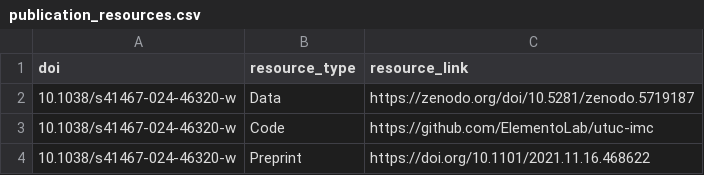
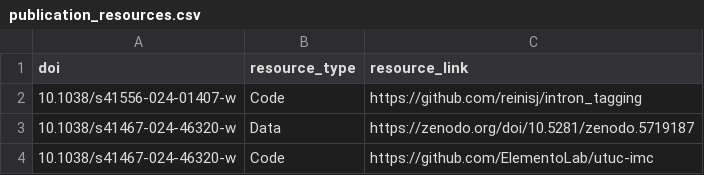
Before and after one commit to afrendeiro/afrendeiro.github.io, a CSV file: publication_resources.csv, drawn as a sheet; only a part is shown; the shorter side is filled out with more unchanged rows.

```diff
--- a/publication_resources.csv
+++ b/publication_resources.csv
@@ -1,2 +1,3 @@
 doi,resource_type,resource_link
+10.1038/s41556-024-01407-w,Code,https://github.com/reinisj/intron_tagging
 10.1038/s41467-024-46320-w,Data,https://zenodo.org/doi/10.5281/zenodo.5719187
```
Also changed, not shown: publications.csv, 2 other files.
